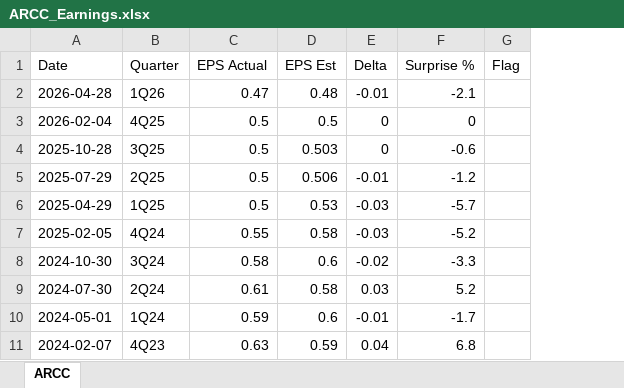
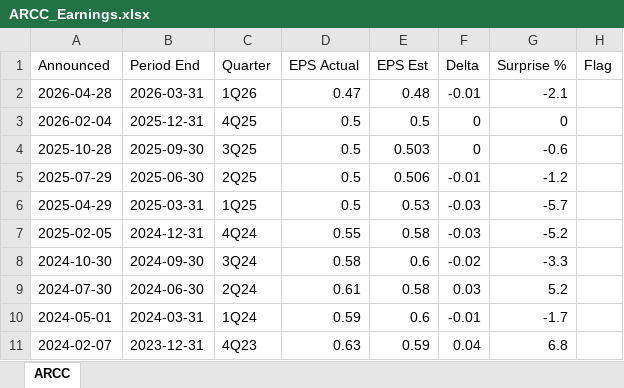
Before and after one commit to FinCoFella/Earnings-Surprise-Tracker, an Excel workbook: Excel/ARCC_Earnings.xlsx, sheet ARCC, drawn as a sheet; only a part is shown; values as stored, in another font and other column widths than the file's, no borders; the diff names each change by its address in the sheet, - before the commit and + after, or states it on an @@ line.

```diff
--- a/Excel/ARCC_Earnings.xlsx (sheet ARCC)
+++ b/Excel/ARCC_Earnings.xlsx (sheet ARCC)
+column B (Period End), rows 2-11: 2026-03-31 | 2025-12-31 | 2025-09-30 | 2025-06-30 | 2025-03-31 | 2024-12-31 | 2024-09-30 | 2024-06-30 | 2024-03-31 | 2023-12-31
-A1: Date
+A1: Announced
```
Also changed, not shown: Excel/TSLX_Earnings.xlsx, 3 other files.
